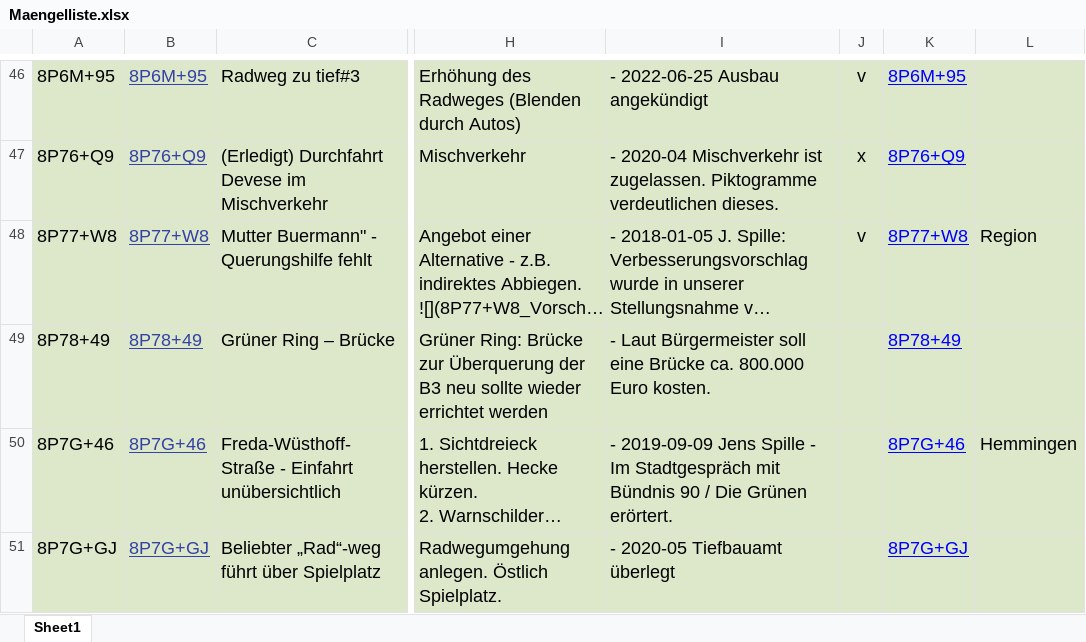
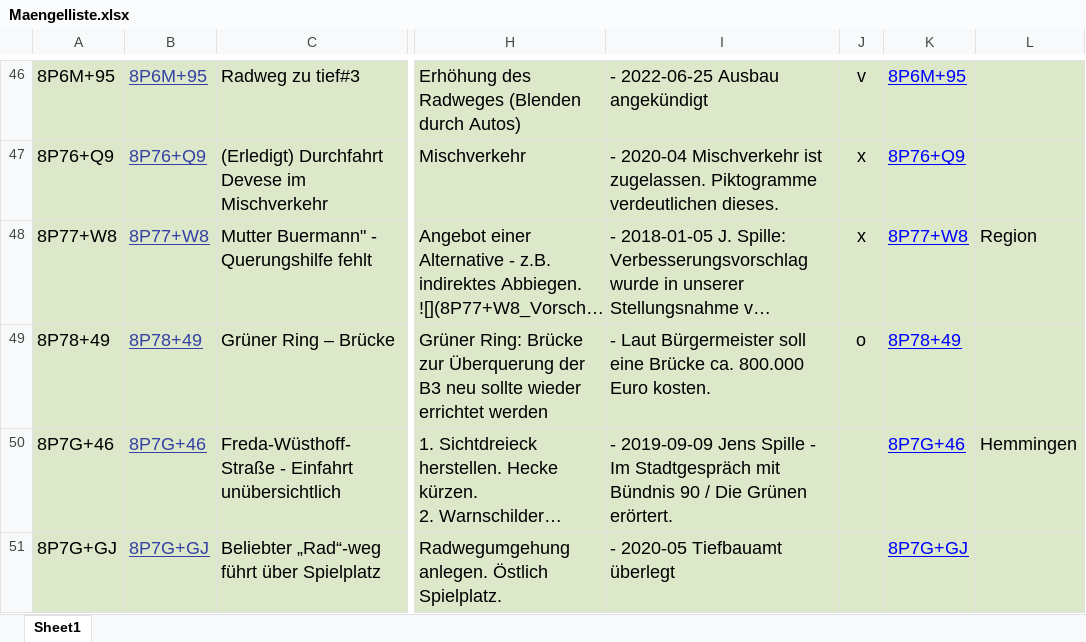
Before and after one commit to adfc-hemmingen-pattensen/adfc-hemmingen-pattensen.github.io, an Excel workbook: MaengelKarte/Maengelliste.xlsx, sheet Sheet1, drawn as a sheet; only a part is shown, gaps mark what is left out; long unchanged cells end in …; values as stored, in another font and other column widths than the file's, no borders; the diff covers the shown part only; the diff names each change by its address in the sheet, - before the commit and + after, or states it on an @@ line.

```diff
--- a/MaengelKarte/Maengelliste.xlsx (sheet Sheet1)
+++ b/MaengelKarte/Maengelliste.xlsx (sheet Sheet1)
-J48: v
+J48: x
-J49: (empty)
+J49: o
```
Also changed, not shown: 43 edited cells elsewhere in this sheet, 5 other files.
